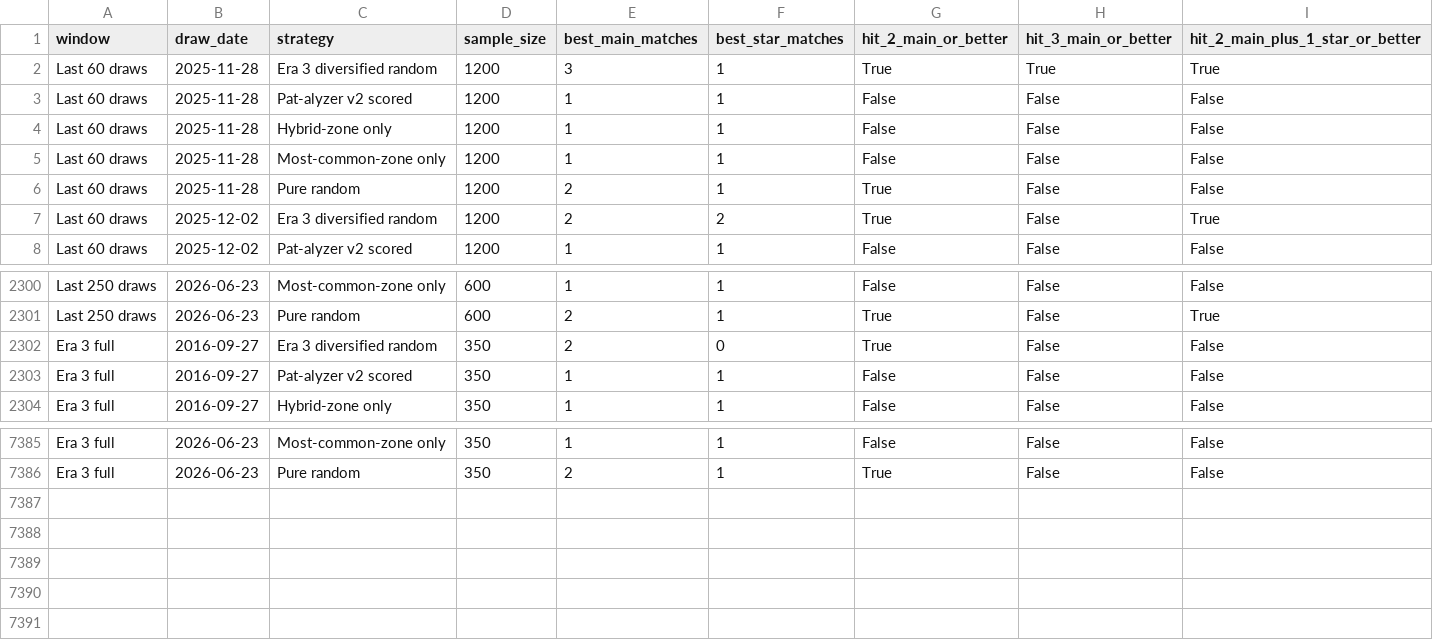
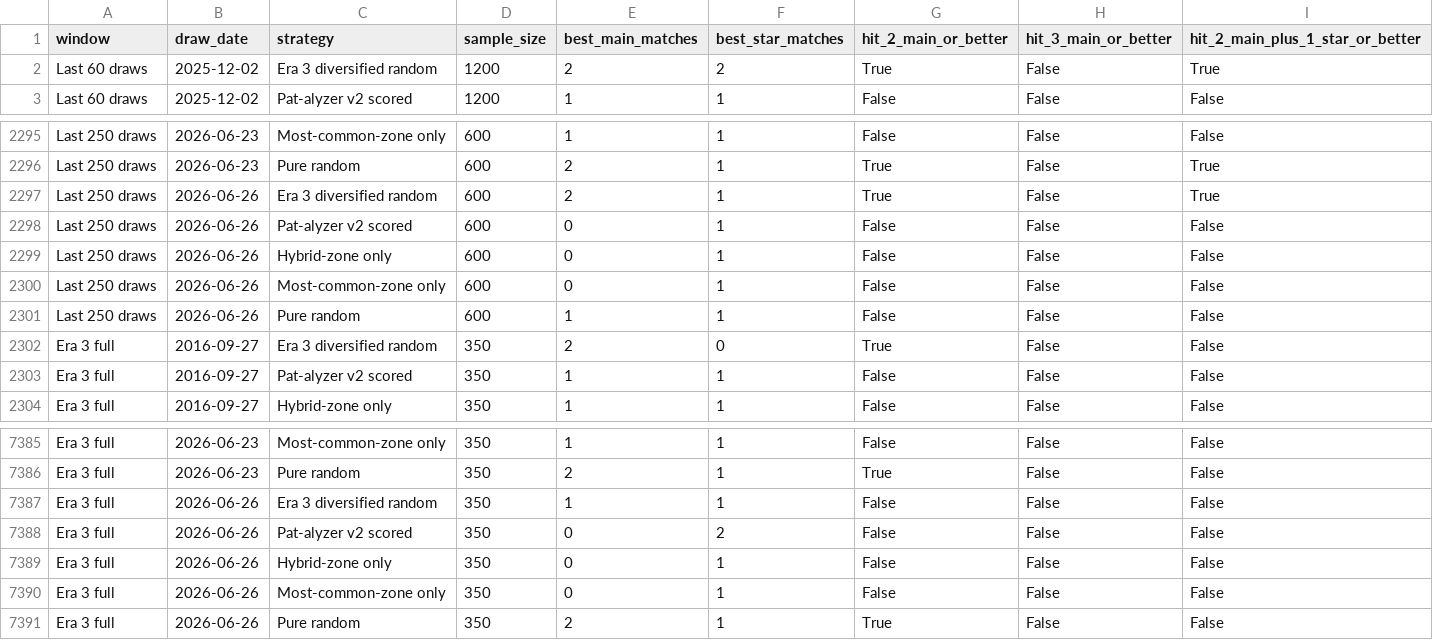
Before and after one commit to Ni-lz/pat-alyzer, a CSV file: data/processed/generated_ticket_backtest_window_results.csv, drawn as a sheet; only a part is shown, gaps mark what is left out; removed rows and columns are numbered as before the commit, all else as after; the diff covers the shown part only; the diff names each change by its address in the sheet, - before the commit and + after, or states it on an @@ line.

```diff
--- a/data/processed/generated_ticket_backtest_window_results.csv
+++ b/data/processed/generated_ticket_backtest_window_results.csv
-row 2: Last 60 draws | 2025-11-28 | Era 3 diversified random | 1200 | 3 | 1 | True | True | True
-row 3: Last 60 draws | 2025-11-28 | Pat-alyzer v2 scored | 1200 | 1 | 1 | False | False | False
-row 4: Last 60 draws | 2025-11-28 | Hybrid-zone only | 1200 | 1 | 1 | False | False | False
-row 5: Last 60 draws | 2025-11-28 | Most-common-zone only | 1200 | 1 | 1 | False | False | False
-row 6: Last 60 draws | 2025-11-28 | Pure random | 1200 | 2 | 1 | True | False | False
+row 2297: Last 250 draws | 2026-06-26 | Era 3 diversified random | 600 | 2 | 1 | True | False | True
+row 2298: Last 250 draws | 2026-06-26 | Pat-alyzer v2 scored | 600 | 0 | 1 | False | False | False
+row 2299: Last 250 draws | 2026-06-26 | Hybrid-zone only | 600 | 0 | 1 | False | False | False
+row 2300: Last 250 draws | 2026-06-26 | Most-common-zone only | 600 | 0 | 1 | False | False | False
+row 2301: Last 250 draws | 2026-06-26 | Pure random | 600 | 1 | 1 | False | False | False
+row 7387: Era 3 full | 2026-06-26 | Era 3 diversified random | 350 | 1 | 1 | False | False | False
+row 7388: Era 3 full | 2026-06-26 | Pat-alyzer v2 scored | 350 | 0 | 2 | False | False | False
+row 7389: Era 3 full | 2026-06-26 | Hybrid-zone only | 350 | 0 | 1 | False | False | False
+row 7390: Era 3 full | 2026-06-26 | Most-common-zone only | 350 | 0 | 1 | False | False | False
+row 7391: Era 3 full | 2026-06-26 | Pure random | 350 | 2 | 1 | True | False | False
```
Also changed, not shown: 1 added row, 1 removed row and 37 edited cells elsewhere in this file, data/external/euromillions_machine_metadata.csv, data/processed/draws_enriched.csv, 33 other files.
